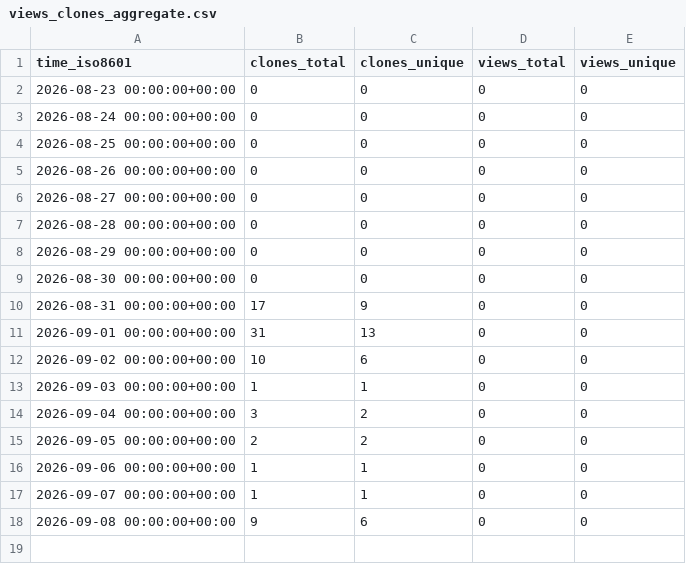
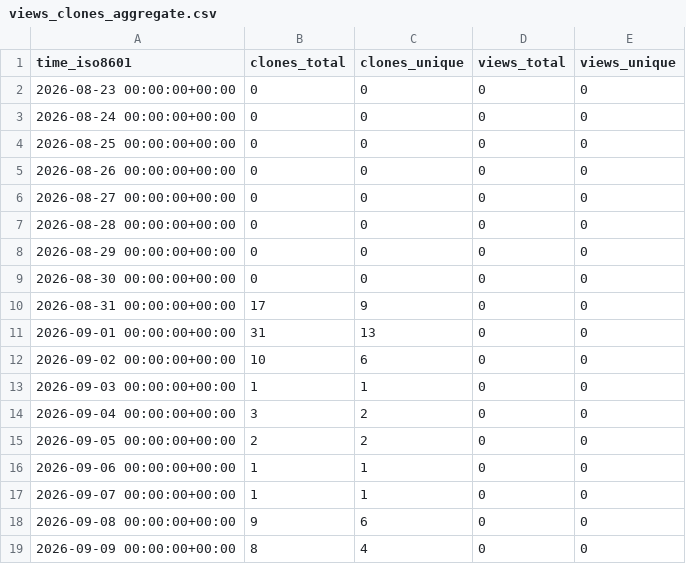
Before and after one commit to giveup/sg-mod, a CSV file: giveup/sg-mod/ghrs-data/views_clones_aggregate.csv, drawn as a sheet.

```diff
--- a/giveup/sg-mod/ghrs-data/views_clones_aggregate.csv
+++ b/giveup/sg-mod/ghrs-data/views_clones_aggregate.csv
@@ -18 +18,2 @@ time_iso8601,clones_total,clones_unique,views_total,views_unique
 2026-09-08 00:00:00+00:00,9,6,0,0
+2026-09-09 00:00:00+00:00,8,4,0,0
```
Also changed, not shown: 1 other file.
